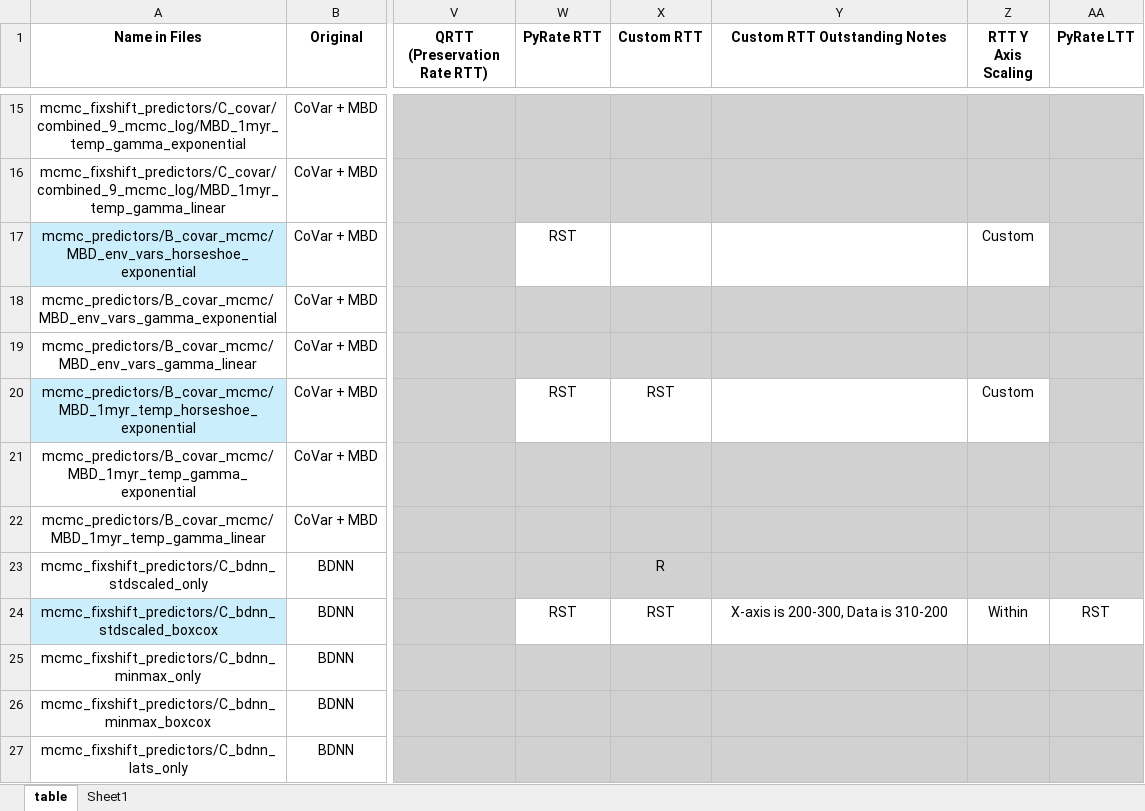
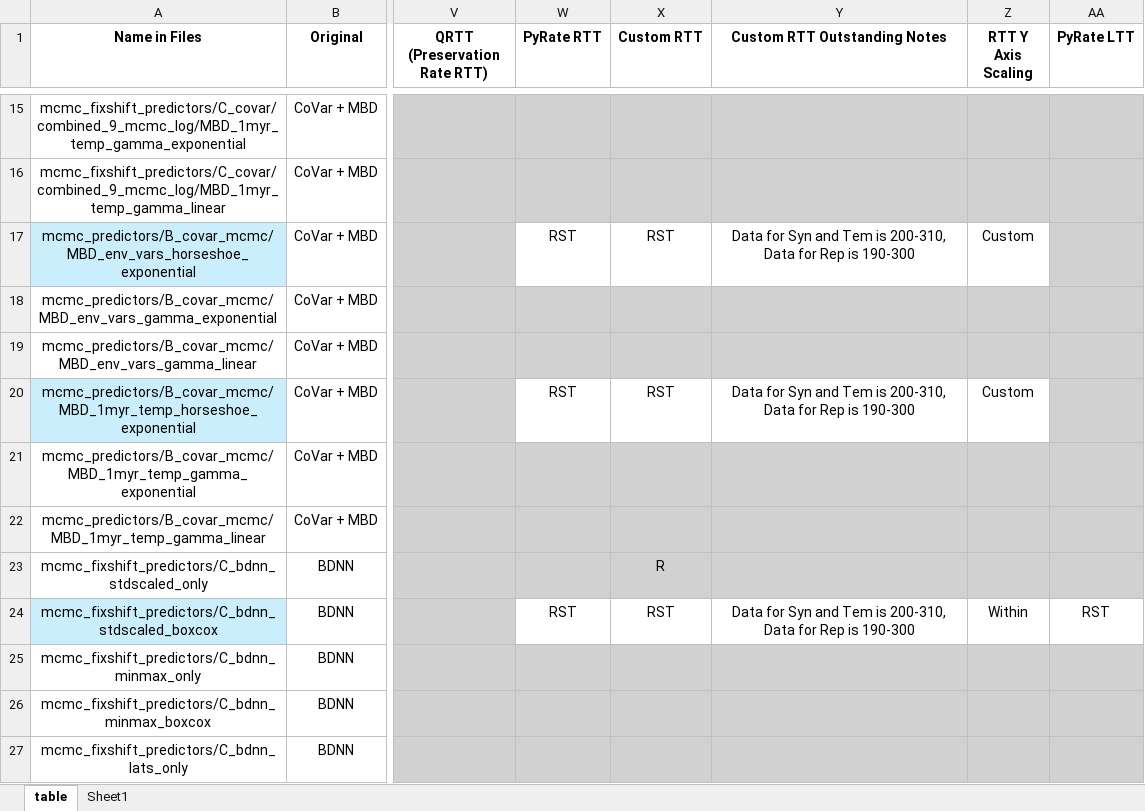
Before and after one commit to shelleylwang/pt_diversity_rates, an Excel workbook: analyses_log.xlsm, sheet table, drawn as a sheet; only a part is shown, gaps mark what is left out; values as stored, in another font and other column widths than the file's, no borders; conditional formats not drawn; the diff names each change by its address in the sheet, - before the commit and + after, or states it on an @@ line.

Commit message:
all mbd graphs done

```diff
--- a/analyses_log.xlsm (sheet table)
+++ b/analyses_log.xlsm (sheet table)
-X17 (Custom RTT): (empty)
+X17 (Custom RTT): RST
-Y17 (Custom RTT Outstanding Notes): (empty)
+Y17 (Custom RTT Outstanding Notes): Data for Syn and Tem is 200-310, Data for Rep is 190-300
-Y20 (Custom RTT Outstanding Notes): (empty)
+Y20 (Custom RTT Outstanding Notes): Data for Syn and Tem is 200-310, Data for Rep is 190-300
-Y24 (Custom RTT Outstanding Notes): X-axis is 200-300, Data is 310-200
+Y24 (Custom RTT Outstanding Notes): Data for Syn and Tem is 200-310, Data for Rep is 190-300
```
Also changed, not shown: 16 other files.
